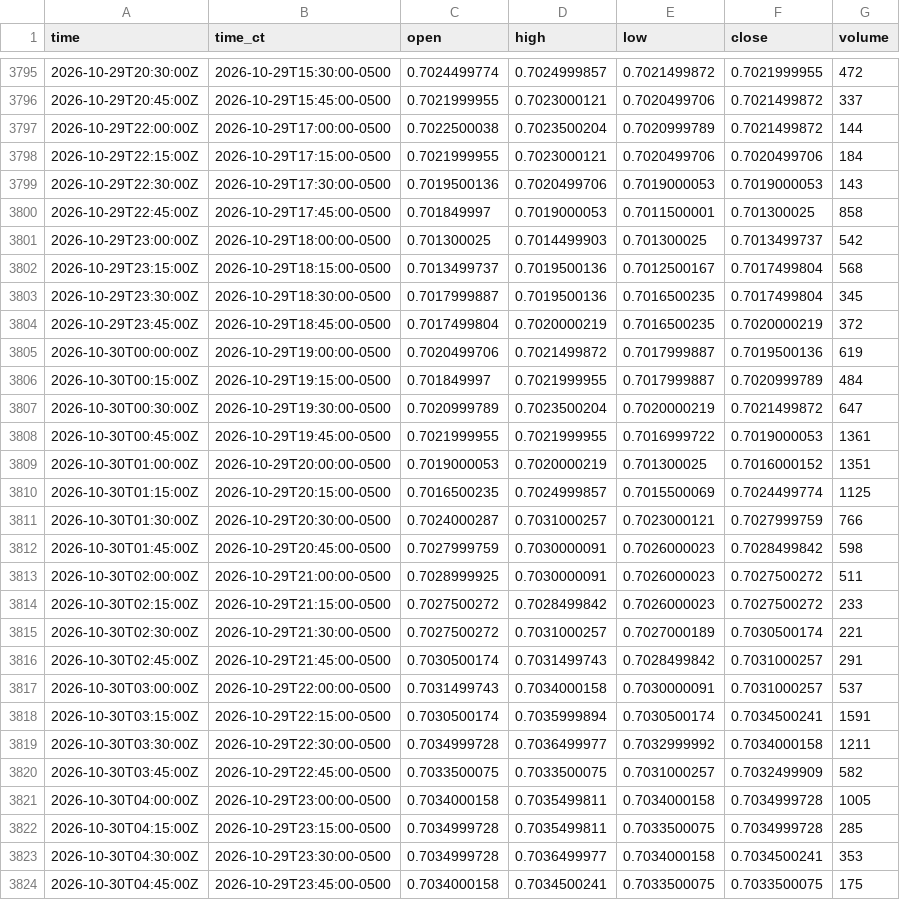
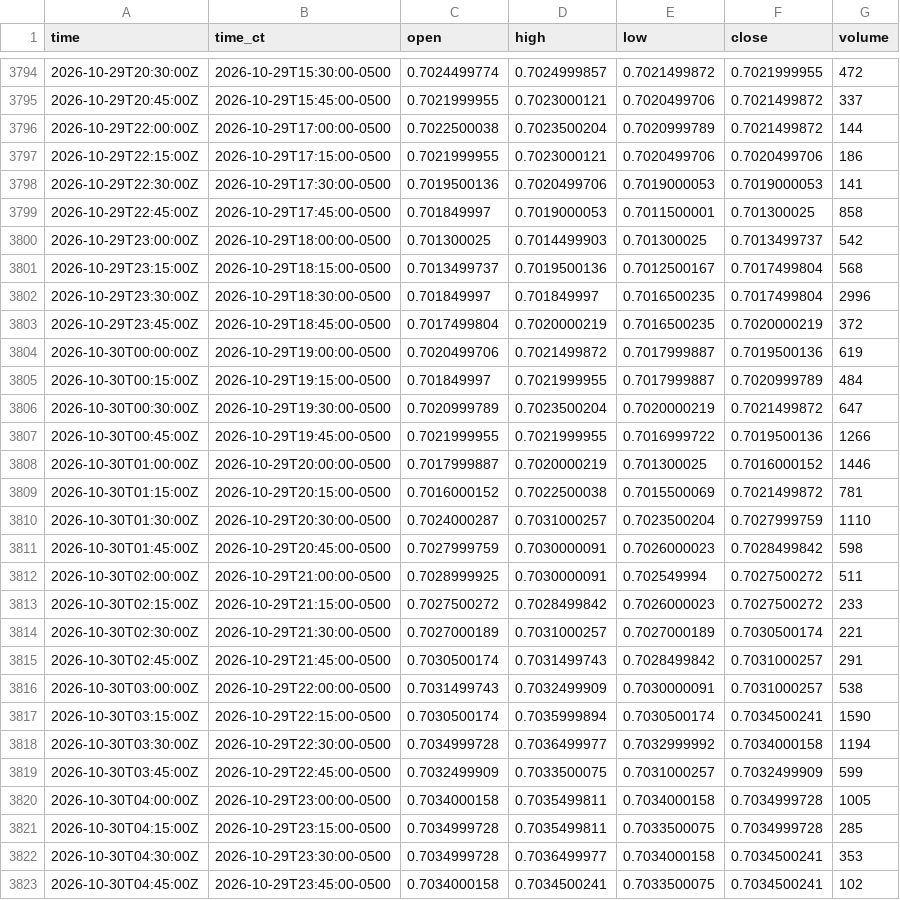
Before and after one commit to HAM-X/whs-data, a CSV file: data/bars/15m/6A.csv, drawn as a sheet; only a part is shown, gaps mark what is left out; the diff covers the shown part only.

```diff
--- a/data/bars/15m/6A.csv
+++ b/data/bars/15m/6A.csv
@@ -3797,4 +3796,4 @@ time,time_ct,open,high,low,close,volume
 2026-10-29T22:00:00Z,2026-10-29T17:00:00-0500,0.7022500038,0.7023500204,0.7020999789,0.7021499872,144
-2026-10-29T22:15:00Z,2026-10-29T17:15:00-0500,0.7021999955,0.7023000121,0.7020499706,0.7020499706,184
-2026-10-29T22:30:00Z,2026-10-29T17:30:00-0500,0.7019500136,0.7020499706,0.7019000053,0.7019000053,143
+2026-10-29T22:15:00Z,2026-10-29T17:15:00-0500,0.7021999955,0.7023000121,0.7020499706,0.7020499706,186
+2026-10-29T22:30:00Z,2026-10-29T17:30:00-0500,0.7019500136,0.7020499706,0.7019000053,0.7019000053,141
 2026-10-29T22:45:00Z,2026-10-29T17:45:00-0500,0.701849997,0.7019000053,0.7011500001,0.701300025,858
@@ -3802,3 +3801,3 @@ time,time_ct,open,high,low,close,volume
 2026-10-29T23:15:00Z,2026-10-29T18:15:00-0500,0.7013499737,0.7019500136,0.7012500167,0.7017499804,568
-2026-10-29T23:30:00Z,2026-10-29T18:30:00-0500,0.7017999887,0.7019500136,0.7016500235,0.7017499804,345
+2026-10-29T23:30:00Z,2026-10-29T18:30:00-0500,0.701849997,0.701849997,0.7016500235,0.7017499804,2996
 2026-10-29T23:45:00Z,2026-10-29T18:45:00-0500,0.7017499804,0.7020000219,0.7016500235,0.7020000219,372
@@ -3807,15 +3806,15 @@ time,time_ct,open,high,low,close,volume
 2026-10-30T00:30:00Z,2026-10-29T19:30:00-0500,0.7020999789,0.7023500204,0.7020000219,0.7021499872,647
-2026-10-30T00:45:00Z,2026-10-29T19:45:00-0500,0.7021999955,0.7021999955,0.7016999722,0.7019000053,1361
-2026-10-30T01:00:00Z,2026-10-29T20:00:00-0500,0.7019000053,0.7020000219,0.701300025,0.7016000152,1351
-2026-10-30T01:15:00Z,2026-10-29T20:15:00-0500,0.7016500235,0.7024999857,0.7015500069,0.7024499774,1125
-2026-10-30T01:30:00Z,2026-10-29T20:30:00-0500,0.7024000287,0.7031000257,0.7023000121,0.7027999759,766
+2026-10-30T00:45:00Z,2026-10-29T19:45:00-0500,0.7021999955,0.7021999955,0.7016999722,0.7019500136,1266
+2026-10-30T01:00:00Z,2026-10-29T20:00:00-0500,0.7017999887,0.7020000219,0.701300025,0.7016000152,1446
+2026-10-30T01:15:00Z,2026-10-29T20:15:00-0500,0.7016000152,0.7022500038,0.7015500069,0.7021499872,781
+2026-10-30T01:30:00Z,2026-10-29T20:30:00-0500,0.7024000287,0.7031000257,0.7023500204,0.7027999759,1110
 2026-10-30T01:45:00Z,2026-10-29T20:45:00-0500,0.7027999759,0.7030000091,0.7026000023,0.7028499842,598
-2026-10-30T02:00:00Z,2026-10-29T21:00:00-0500,0.7028999925,0.7030000091,0.7026000023,0.7027500272,511
+2026-10-30T02:00:00Z,2026-10-29T21:00:00-0500,0.7028999925,0.7030000091,0.702549994,0.7027500272,511
 2026-10-30T02:15:00Z,2026-10-29T21:15:00-0500,0.7027500272,0.7028499842,0.7026000023,0.7027500272,233
-2026-10-30T02:30:00Z,2026-10-29T21:30:00-0500,0.7027500272,0.7031000257,0.7027000189,0.7030500174,221
+2026-10-30T02:30:00Z,2026-10-29T21:30:00-0500,0.7027000189,0.7031000257,0.7027000189,0.7030500174,221
 2026-10-30T02:45:00Z,2026-10-29T21:45:00-0500,0.7030500174,0.7031499743,0.7028499842,0.7031000257,291
-2026-10-30T03:00:00Z,2026-10-29T22:00:00-0500,0.7031499743,0.7034000158,0.7030000091,0.7031000257,537
-2026-10-30T03:15:00Z,2026-10-29T22:15:00-0500,0.7030500174,0.7035999894,0.7030500174,0.7034500241,1591
-2026-10-30T03:30:00Z,2026-10-29T22:30:00-0500,0.7034999728,0.7036499977,0.7032999992,0.7034000158,1211
-2026-10-30T03:45:00Z,2026-10-29T22:45:00-0500,0.7033500075,0.7033500075,0.7031000257,0.7032499909,582
+2026-10-30T03:00:00Z,2026-10-29T22:00:00-0500,0.7031499743,0.7032499909,0.7030000091,0.7031000257,538
+2026-10-30T03:15:00Z,2026-10-29T22:15:00-0500,0.7030500174,0.7035999894,0.7030500174,0.7034500241,1590
+2026-10-30T03:30:00Z,2026-10-29T22:30:00-0500,0.7034999728,0.7036499977,0.7032999992,0.7034000158,1194
+2026-10-30T03:45:00Z,2026-10-29T22:45:00-0500,0.7032499909,0.7033500075,0.7031000257,0.7032499909,599
 2026-10-30T04:00:00Z,2026-10-29T23:00:00-0500,0.7034000158,0.7035499811,0.7034000158,0.7034999728,1005
@@ -3823,2 +3822,2 @@ time,time_ct,open,high,low,close,volume
 2026-10-30T04:30:00Z,2026-10-29T23:30:00-0500,0.7034999728,0.7036499977,0.7034000158,0.7034500241,353
-2026-10-30T04:45:00Z,2026-10-29T23:45:00-0500,0.7034000158,0.7034500241,0.7033500075,0.7033500075,175
+2026-10-30T04:45:00Z,2026-10-29T23:45:00-0500,0.7034000158,0.7034500241,0.7033500075,0.7034500241,102
```
Also changed, not shown: 1 removed row and 122 edited cells elsewhere in this file, data/bars/15m/6J.csv, data/bars/15m/6N.csv, 44 other files.
